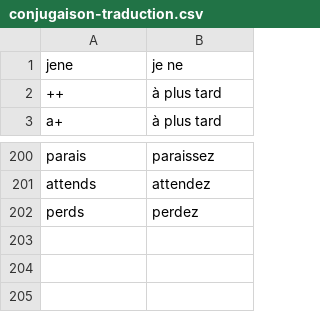
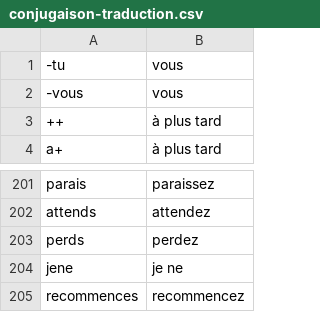
Before and after one commit to mab-plus/Derivation-symbolique-par-un-prof-virtuel, a CSV file: src/edu/projet/professeur/Data/conjugaison-traduction.csv, drawn as a sheet; only a part is shown, gaps mark what is left out.

```diff
--- a/src/edu/projet/professeur/Data/conjugaison-traduction.csv
+++ b/src/edu/projet/professeur/Data/conjugaison-traduction.csv
@@ -1,2 +1,3 @@
-jene|je ne
+-tu| vous
+-vous| vous
 ++|à plus tard
@@ -202 +203,3 @@ attends|attendez
 perds|perdez
+jene|je ne
+recommences|recommencez
```
Also changed, not shown: src/edu/projet/professeur/Data/filtres-reponses.csv, 5 other files.
